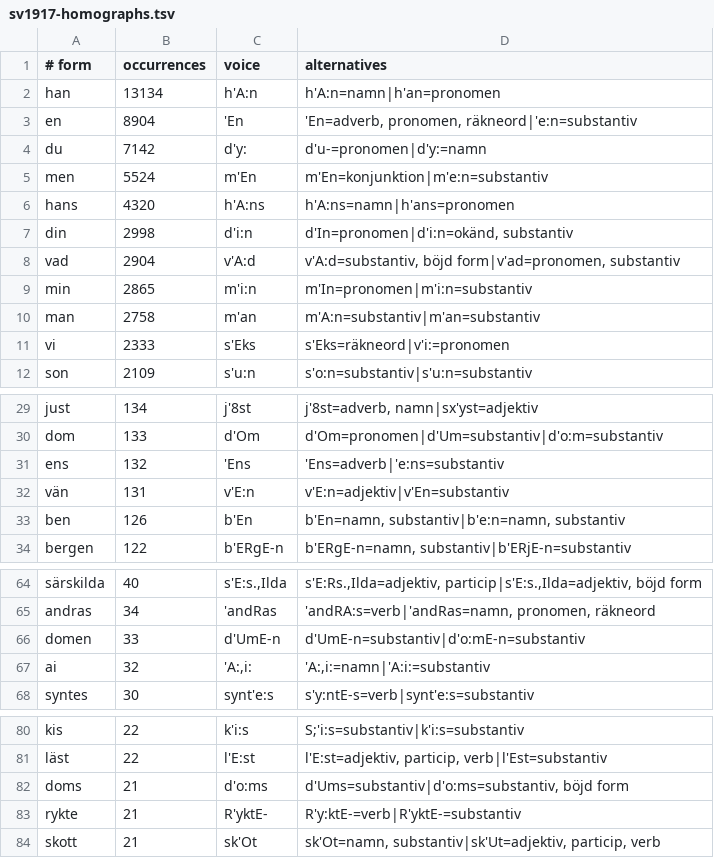
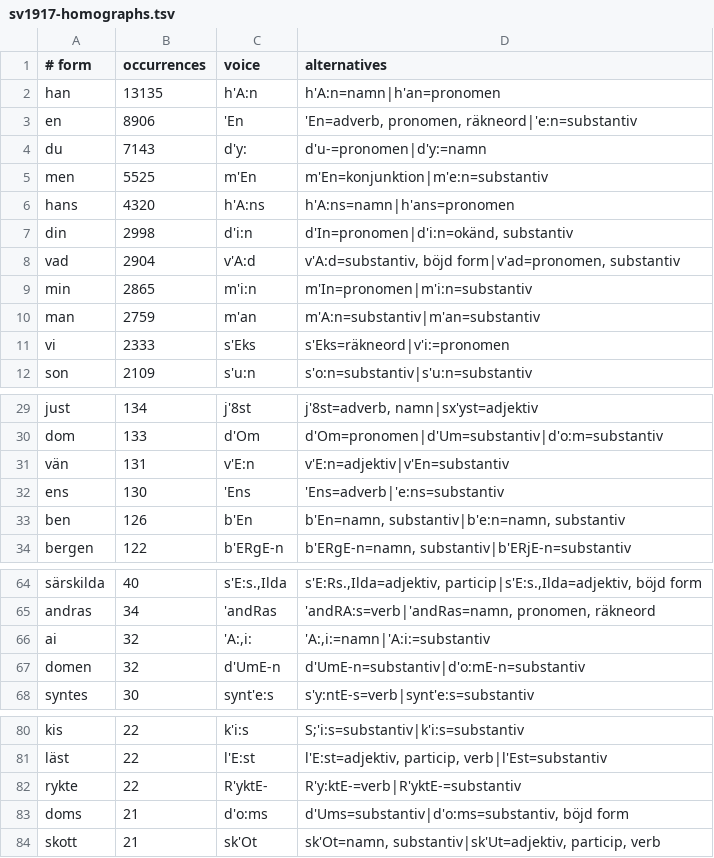
Before and after one commit to jsjoberg/perikop, a TSV file: resources/lexicon/sv1917-homographs.tsv, drawn as a sheet; only a part is shown, gaps mark what is left out; the diff covers the shown part only.

```diff
--- a/resources/lexicon/sv1917-homographs.tsv
+++ b/resources/lexicon/sv1917-homographs.tsv
@@ -1,6 +1,6 @@
 # form	occurrences	voice	alternatives
-han	13134	h'A:n	h'A:n=namn|h'an=pronomen
-en	8904	'En	'En=adverb, pronomen, räkneord|'e:n=substantiv
-du	7142	d'y:	d'u-=pronomen|d'y:=namn
-men	5524	m'En	m'En=konjunktion|m'e:n=substantiv
+han	13135	h'A:n	h'A:n=namn|h'an=pronomen
+en	8906	'En	'En=adverb, pronomen, räkneord|'e:n=substantiv
+du	7143	d'y:	d'u-=pronomen|d'y:=namn
+men	5525	m'En	m'En=konjunktion|m'e:n=substantiv
 hans	4320	h'A:ns	h'A:ns=namn|h'ans=pronomen
@@ -9,3 +9,3 @@ vad	2904	v'A:d	v'A:d=substantiv, böjd form|v'ad=pronomen, substantiv
 min	2865	m'i:n	m'In=pronomen|m'i:n=substantiv
-man	2758	m'an	m'A:n=substantiv|m'an=substantiv
+man	2759	m'an	m'A:n=substantiv|m'an=substantiv
 vi	2333	s'Eks	s'Eks=räkneord|v'i:=pronomen
@@ -30,4 +30,4 @@ just	134	j'8st	j'8st=adverb, namn|sx'yst=adjektiv
 dom	133	d'Om	d'Om=pronomen|d'Um=substantiv|d'o:m=substantiv
-ens	132	'Ens	'Ens=adverb|'e:ns=substantiv
 vän	131	v'E:n	v'E:n=adjektiv|v'En=substantiv
+ens	130	'Ens	'Ens=adverb|'e:ns=substantiv
 ben	126	b'En	b'En=namn, substantiv|b'e:n=namn, substantiv
@@ -65,4 +65,4 @@ särskilda	40	s'E:s.,Ilda	s'E:Rs.,Ilda=adjektiv, particip|s'E:s.,Ilda=adjektiv,
 andras	34	'andRas	'andRA:s=verb|'andRas=namn, pronomen, räkneord
-domen	33	d'UmE-n	d'UmE-n=substantiv|d'o:mE-n=substantiv
 ai	32	'A:,i:	'A:,i:=namn|'A:i:=substantiv
+domen	32	d'UmE-n	d'UmE-n=substantiv|d'o:mE-n=substantiv
 syntes	30	synt'e:s	s'y:ntE-s=verb|synt'e:s=substantiv
@@ -81,4 +81,4 @@ kis	22	k'i:s	S;'i:s=substantiv|k'i:s=substantiv
 läst	22	l'E:st	l'E:st=adjektiv, particip, verb|l'Est=substantiv
+rykte	22	R'yktE-	R'y:ktE-=verb|R'yktE-=substantiv
 doms	21	d'o:ms	d'Ums=substantiv|d'o:ms=substantiv, böjd form
-rykte	21	R'yktE-	R'y:ktE-=verb|R'yktE-=substantiv
 skott	21	sk'Ot	sk'Ot=namn, substantiv|sk'Ut=adjektiv, particip, verb
```
Also changed, not shown: 2 edited cells elsewhere in this file, resources/corpus/alignment.tsv, resources/corpus/input/sv1921-apokryfer.tsv, 27 other files.
